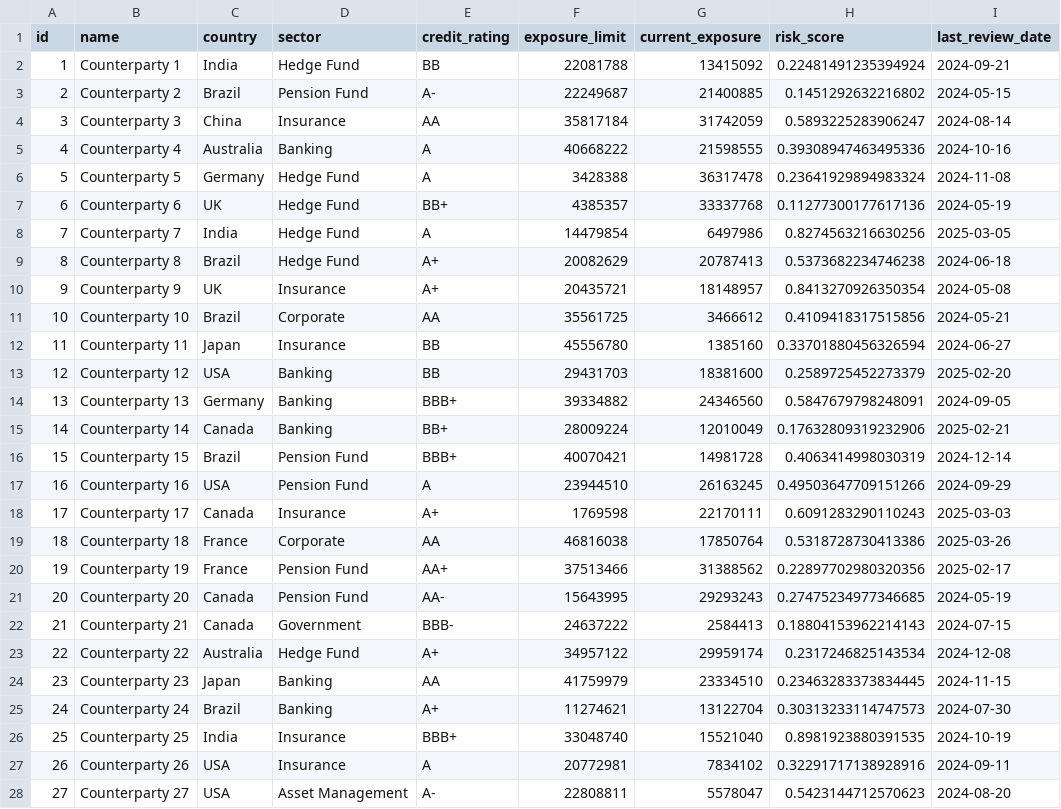
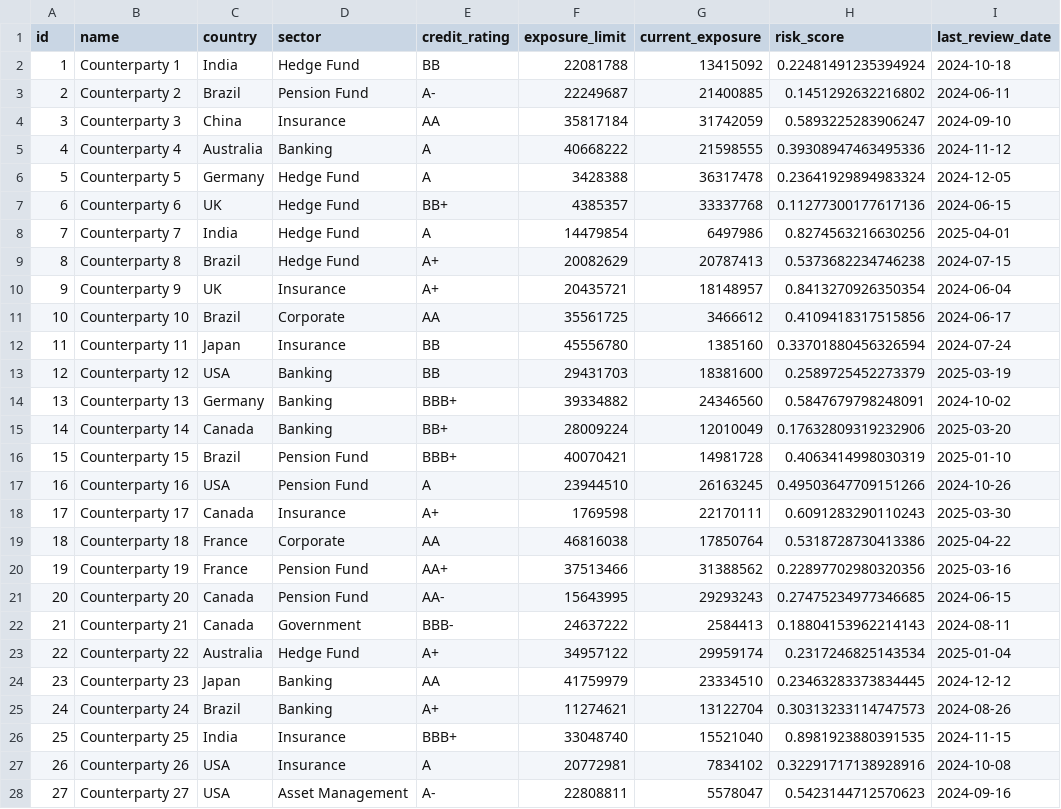
Before and after one commit to shankarramavat/Real-Time-Risk-Analytics-Platform, a CSV file: data/counterparties.csv, drawn as a sheet; only a part is shown; the diff covers the shown part only.

```diff
--- a/data/counterparties.csv
+++ b/data/counterparties.csv
@@ -1,28 +1,28 @@
 id,name,country,sector,credit_rating,exposure_limit,current_exposure,risk_score,last_review_date
-1,Counterparty 1,India,Hedge Fund,BB,22081788,13415092,0.22481491235394924,2024-09-21
-2,Counterparty 2,Brazil,Pension Fund,A-,22249687,21400885,0.1451292632216802,2024-05-15
-3,Counterparty 3,China,Insurance,AA,35817184,31742059,0.5893225283906247,2024-08-14
-4,Counterparty 4,Australia,Banking,A,40668222,21598555,0.39308947463495336,2024-10-16
-5,Counterparty 5,Germany,Hedge Fund,A,3428388,36317478,0.23641929894983324,2024-11-08
-6,Counterparty 6,UK,Hedge Fund,BB+,4385357,33337768,0.11277300177617136,2024-05-19
-7,Counterparty 7,India,Hedge Fund,A,14479854,6497986,0.8274563216630256,2025-03-05
-8,Counterparty 8,Brazil,Hedge Fund,A+,20082629,20787413,0.5373682234746238,2024-06-18
-9,Counterparty 9,UK,Insurance,A+,20435721,18148957,0.8413270926350354,2024-05-08
-10,Counterparty 10,Brazil,Corporate,AA,35561725,3466612,0.4109418317515856,2024-05-21
-11,Counterparty 11,Japan,Insurance,BB,45556780,1385160,0.33701880456326594,2024-06-27
-12,Counterparty 12,USA,Banking,BB,29431703,18381600,0.2589725452273379,2025-02-20
-13,Counterparty 13,Germany,Banking,BBB+,39334882,24346560,0.5847679798248091,2024-09-05
-14,Counterparty 14,Canada,Banking,BB+,28009224,12010049,0.17632809319232906,2025-02-21
-15,Counterparty 15,Brazil,Pension Fund,BBB+,40070421,14981728,0.4063414998030319,2024-12-14
-16,Counterparty 16,USA,Pension Fund,A,23944510,26163245,0.49503647709151266,2024-09-29
-17,Counterparty 17,Canada,Insurance,A+,1769598,22170111,0.6091283290110243,2025-03-03
-18,Counterparty 18,France,Corporate,AA,46816038,17850764,0.5318728730413386,2025-03-26
-19,Counterparty 19,France,Pension Fund,AA+,37513466,31388562,0.22897702980320356,2025-02-17
-20,Counterparty 20,Canada,Pension Fund,AA-,15643995,29293243,0.27475234977346685,2024-05-19
-21,Counterparty 21,Canada,Government,BBB-,24637222,2584413,0.18804153962214143,2024-07-15
-22,Counterparty 22,Australia,Hedge Fund,A+,34957122,29959174,0.2317246825143534,2024-12-08
-23,Counterparty 23,Japan,Banking,AA,41759979,23334510,0.23463283373834445,2024-11-15
-24,Counterparty 24,Brazil,Banking,A+,11274621,13122704,0.30313233114747573,2024-07-30
-25,Counterparty 25,India,Insurance,BBB+,33048740,15521040,0.8981923880391535,2024-10-19
-26,Counterparty 26,USA,Insurance,A,20772981,7834102,0.32291717138928916,2024-09-11
-27,Counterparty 27,USA,Asset Management,A-,22808811,5578047,0.5423144712570623,2024-08-20
+1,Counterparty 1,India,Hedge Fund,BB,22081788,13415092,0.22481491235394924,2024-10-18
+2,Counterparty 2,Brazil,Pension Fund,A-,22249687,21400885,0.1451292632216802,2024-06-11
+3,Counterparty 3,China,Insurance,AA,35817184,31742059,0.5893225283906247,2024-09-10
+4,Counterparty 4,Australia,Banking,A,40668222,21598555,0.39308947463495336,2024-11-12
+5,Counterparty 5,Germany,Hedge Fund,A,3428388,36317478,0.23641929894983324,2024-12-05
+6,Counterparty 6,UK,Hedge Fund,BB+,4385357,33337768,0.11277300177617136,2024-06-15
+7,Counterparty 7,India,Hedge Fund,A,14479854,6497986,0.8274563216630256,2025-04-01
+8,Counterparty 8,Brazil,Hedge Fund,A+,20082629,20787413,0.5373682234746238,2024-07-15
+9,Counterparty 9,UK,Insurance,A+,20435721,18148957,0.8413270926350354,2024-06-04
+10,Counterparty 10,Brazil,Corporate,AA,35561725,3466612,0.4109418317515856,2024-06-17
+11,Counterparty 11,Japan,Insurance,BB,45556780,1385160,0.33701880456326594,2024-07-24
+12,Counterparty 12,USA,Banking,BB,29431703,18381600,0.2589725452273379,2025-03-19
+13,Counterparty 13,Germany,Banking,BBB+,39334882,24346560,0.5847679798248091,2024-10-02
+14,Counterparty 14,Canada,Banking,BB+,28009224,12010049,0.17632809319232906,2025-03-20
+15,Counterparty 15,Brazil,Pension Fund,BBB+,40070421,14981728,0.4063414998030319,2025-01-10
+16,Counterparty 16,USA,Pension Fund,A,23944510,26163245,0.49503647709151266,2024-10-26
+17,Counterparty 17,Canada,Insurance,A+,1769598,22170111,0.6091283290110243,2025-03-30
+18,Counterparty 18,France,Corporate,AA,46816038,17850764,0.5318728730413386,2025-04-22
+19,Counterparty 19,France,Pension Fund,AA+,37513466,31388562,0.22897702980320356,2025-03-16
+20,Counterparty 20,Canada,Pension Fund,AA-,15643995,29293243,0.27475234977346685,2024-06-15
+21,Counterparty 21,Canada,Government,BBB-,24637222,2584413,0.18804153962214143,2024-08-11
+22,Counterparty 22,Australia,Hedge Fund,A+,34957122,29959174,0.2317246825143534,2025-01-04
+23,Counterparty 23,Japan,Banking,AA,41759979,23334510,0.23463283373834445,2024-12-12
+24,Counterparty 24,Brazil,Banking,A+,11274621,13122704,0.30313233114747573,2024-08-26
+25,Counterparty 25,India,Insurance,BBB+,33048740,15521040,0.8981923880391535,2024-11-15
+26,Counterparty 26,USA,Insurance,A,20772981,7834102,0.32291717138928916,2024-10-08
+27,Counterparty 27,USA,Asset Management,A-,22808811,5578047,0.5423144712570623,2024-09-16
```
Also changed, not shown: 23 edited cells elsewhere in this file, data/compliance.csv, data/market_data.csv, 3 other files.
